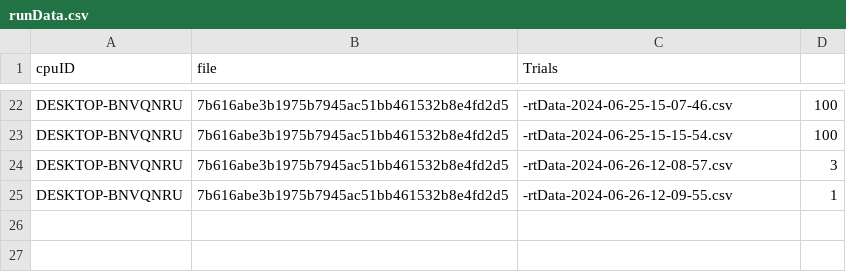
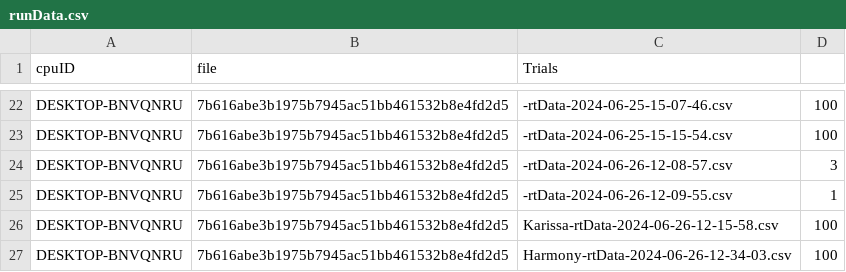
Before and after one commit to Elegant-Mind-Club/VRColorTraining, a CSV file: Assets/Data/runData.csv, drawn as a sheet; only a part is shown, gaps mark what is left out; the diff names each change by its address in the sheet, - before the commit and + after, or states it on an @@ line.

Commit message:
Update runData.csv

```diff
--- a/Assets/Data/runData.csv
+++ b/Assets/Data/runData.csv
+row 26: DESKTOP-BNVQNRU | 7b616abe3b1975b7945ac51bb461532b8e4fd2d5 | Karissa-rtData-2024-06-26-12-15-58.csv | 100
+row 27: DESKTOP-BNVQNRU | 7b616abe3b1975b7945ac51bb461532b8e4fd2d5 | Harmony-rtData-2024-06-26-12-34-03.csv | 100
```
Also changed, not shown: 2 other files.
